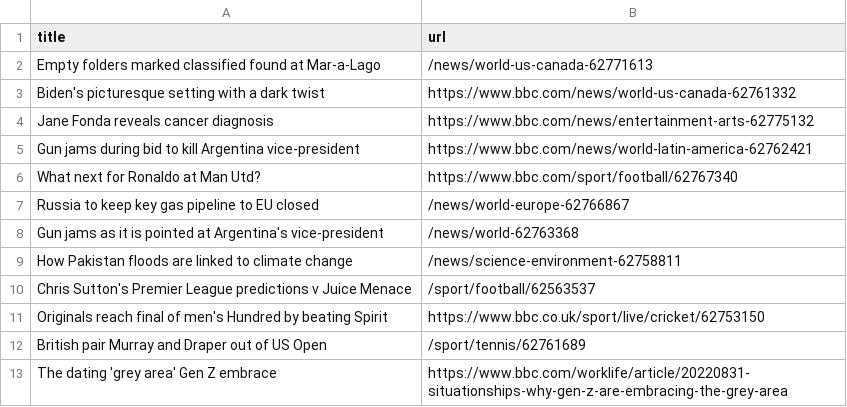
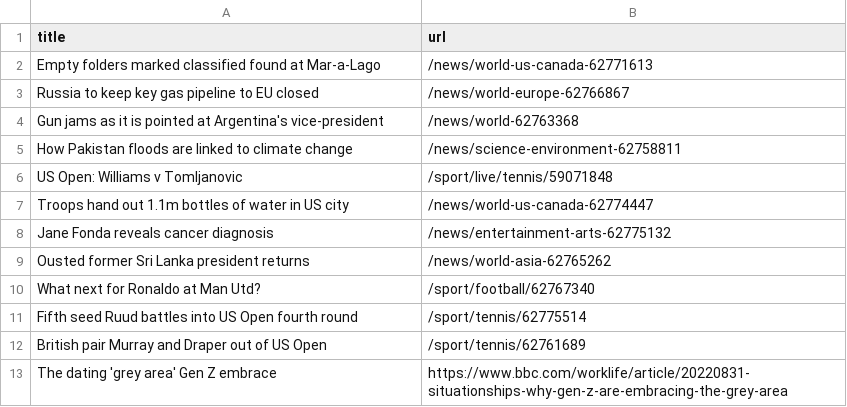
Before and after one commit to AyukaAK/automatic-scraper-bbc, a CSV file: bbc.csv, drawn as a sheet; only a part is shown.

```diff
--- a/bbc.csv
+++ b/bbc.csv
@@ -2,6 +2,2 @@ title,url
 Empty folders marked classified found at Mar-a-Lago,/news/world-us-canada-62771613
-Biden's picturesque setting with a dark twist,https://www.bbc.com/news/world-us-canada-62761332
-Jane Fonda reveals cancer diagnosis,https://www.bbc.com/news/entertainment-arts-62775132
-Gun jams during bid to kill Argentina vice-president,https://www.bbc.com/news/world-latin-america-62762421
-What next for Ronaldo at Man Utd?,https://www.bbc.com/sport/football/62767340
 Russia to keep key gas pipeline to EU closed,/news/world-europe-62766867
@@ -9,4 +5,8 @@ Gun jams as it is pointed at Argentina's vice-president,/news/world-62763368
 How Pakistan floods are linked to climate change,/news/science-environment-62758811
-Chris Sutton's Premier League predictions v Juice Menace,/sport/football/62563537
-Originals reach final of men's Hundred by beating Spirit,https://www.bbc.co.uk/sport/live/cricket/62753150
+US Open: Williams v Tomljanovic,/sport/live/tennis/59071848
+Troops hand out 1.1m bottles of water in US city,/news/world-us-canada-62774447
+Jane Fonda reveals cancer diagnosis,/news/entertainment-arts-62775132
+Ousted former Sri Lanka president returns,/news/world-asia-62765262
+What next for Ronaldo at Man Utd?,/sport/football/62767340
+Fifth seed Ruud battles into US Open fourth round,/sport/tennis/62775514
 British pair Murray and Draper out of US Open,/sport/tennis/62761689
```
